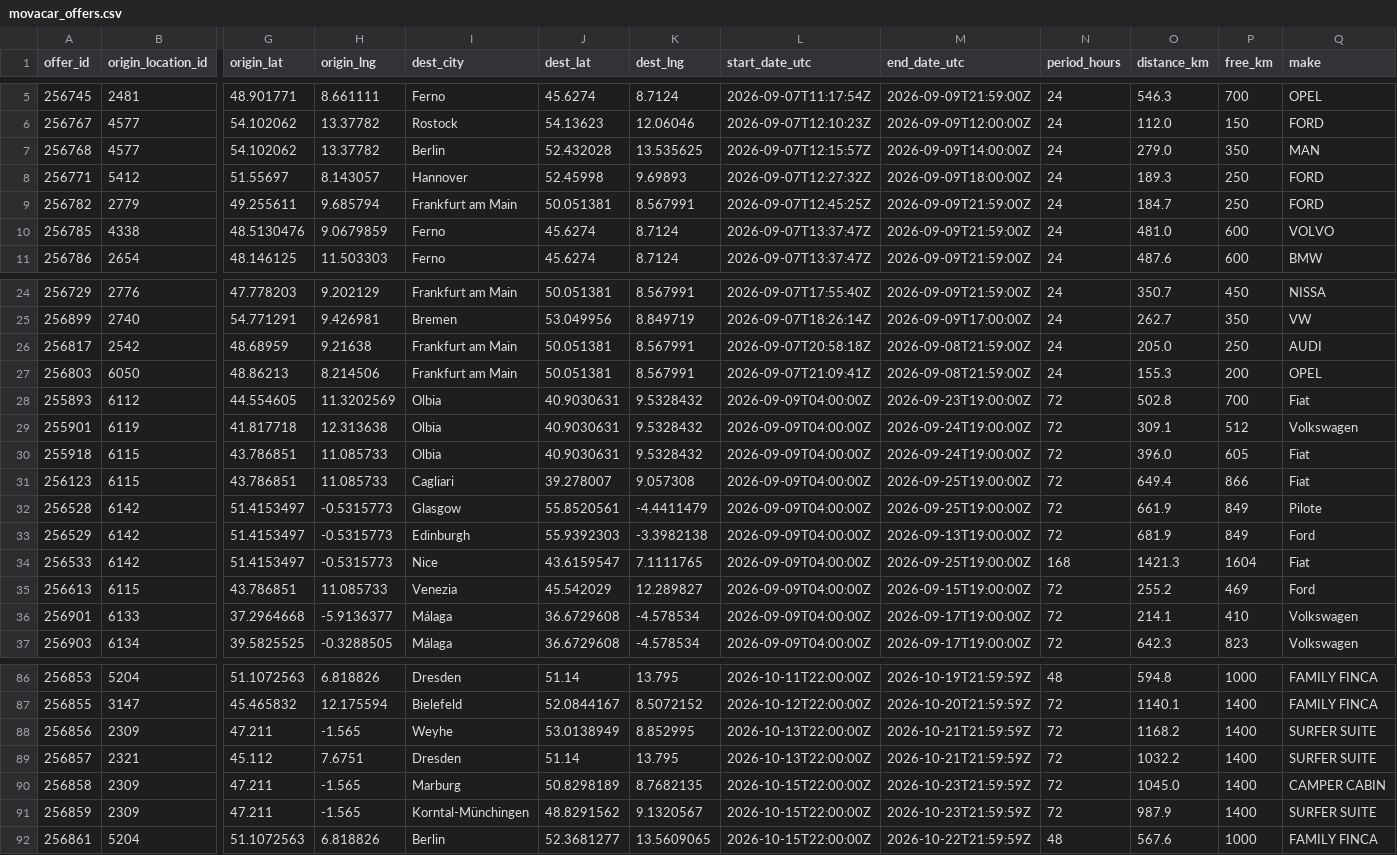
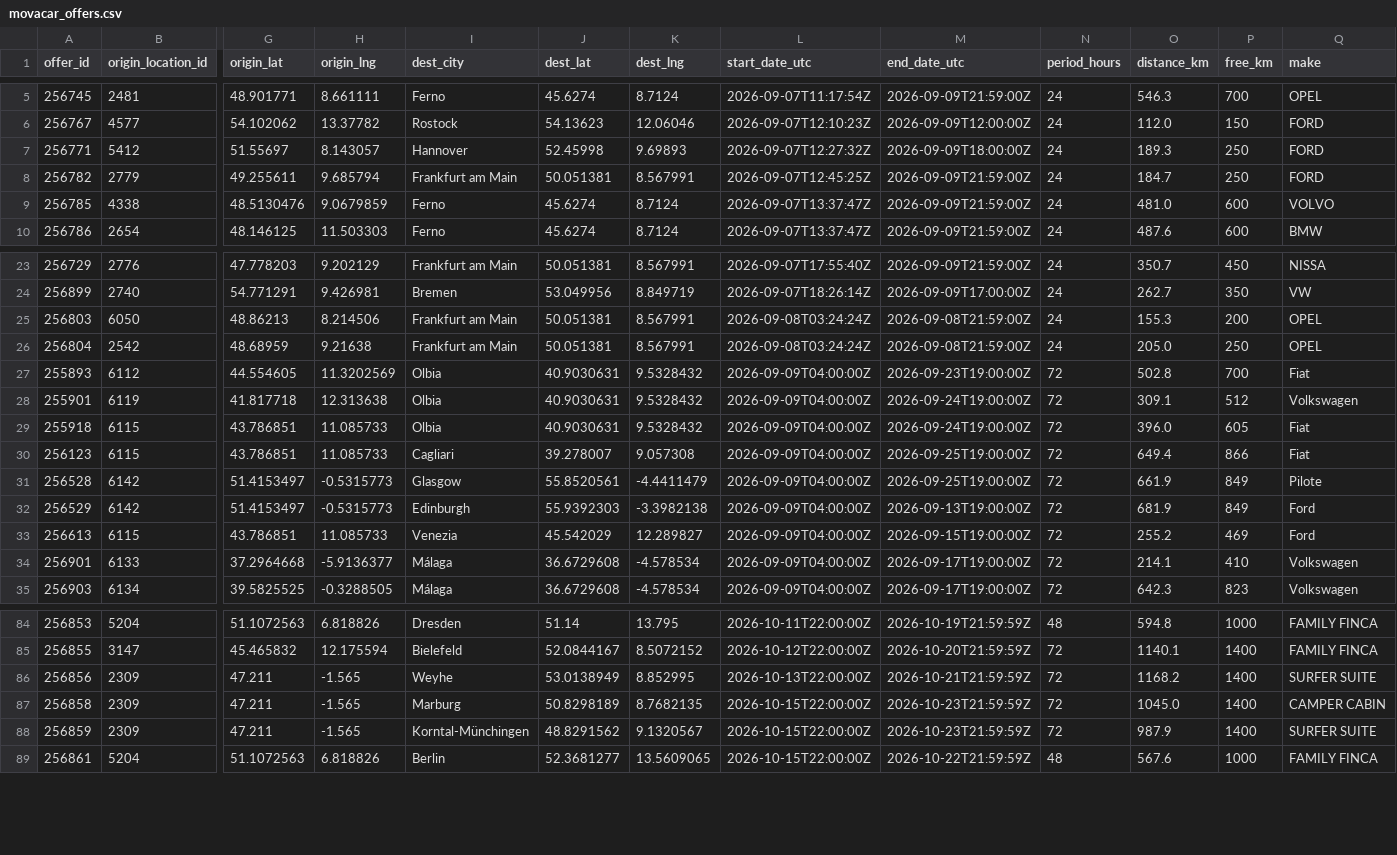
Before and after one commit to zbtwzwht8z-cloud/eurokaefer, a CSV file: data/movacar_offers.csv, drawn as a sheet; only a part is shown, gaps mark what is left out; removed rows and columns are numbered as before the commit, all else as after; rows hold the shown columns only; the diff names each change by its address in the sheet, - before the commit and + after, or states it on an @@ line.

```diff
--- a/data/movacar_offers.csv
+++ b/data/movacar_offers.csv
-row 7: 256768 | 4577 | 54.102062 | 13.37782 | Berlin | 52.432028 | 13.535625 | 2026-09-07T12:15:57Z | 2026-09-09T14:00:00Z | 24 | 279.0 | 350 | MAN
-row 26: 256817 | 2542 | 48.68959 | 9.21638 | Frankfurt am Main | 50.051381 | 8.567991 | 2026-09-07T20:58:18Z | 2026-09-08T21:59:00Z | 24 | 205.0 | 250 | AUDI
-L25 (start_date_utc): 2026-09-07T21:09:41Z
+L25 (start_date_utc): 2026-09-08T03:24:24Z
+row 26: 256804 | 2542 | 48.68959 | 9.21638 | Frankfurt am Main | 50.051381 | 8.567991 | 2026-09-08T03:24:24Z | 2026-09-08T21:59:00Z | 24 | 205.0 | 250 | OPEL
-row 34: 256533 | 6142 | 51.4153497 | -0.5315773 | Nice | 43.6159547 | 7.1111765 | 2026-09-09T04:00:00Z | 2026-09-25T19:00:00Z | 168 | 1421.3 | 1604 | Fiat
-row 89: 256857 | 2321 | 45.112 | 7.6751 | Dresden | 51.14 | 13.795 | 2026-10-13T22:00:00Z | 2026-10-21T21:59:59Z | 72 | 1032.2 | 1400 | SURFER SUITE
```
Also changed, not shown: 1 other file.
